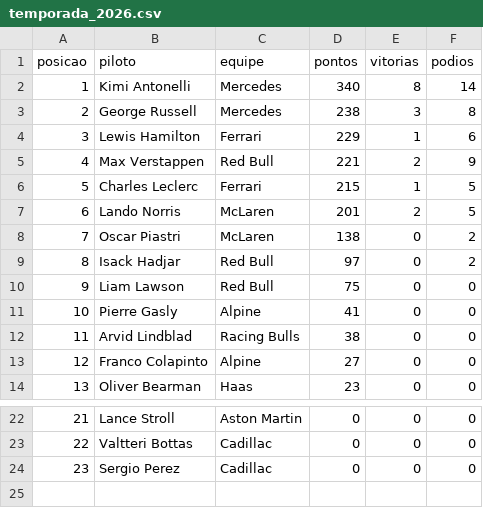
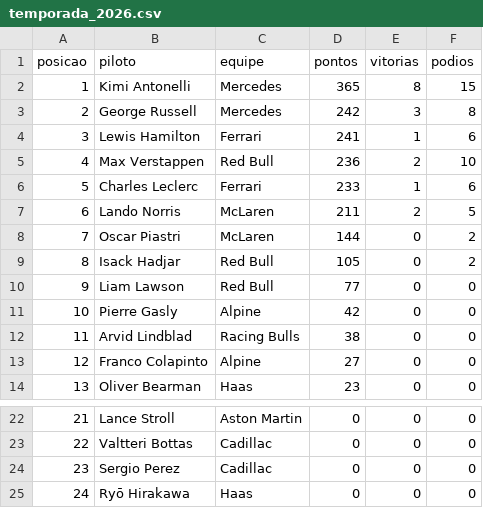
Before and after one commit to leonardopauloalmeida-web/f1-stats-site, a CSV file: temporada_2026.csv, drawn as a sheet; only a part is shown, gaps mark what is left out.

Commit message:
Atualiza GP EUA, pole do México, novo piloto Haas e tabela de pontos

```diff
--- a/temporada_2026.csv
+++ b/temporada_2026.csv
@@ -1,12 +1,12 @@
 posicao,piloto,equipe,pontos,vitorias,podios
-1,Kimi Antonelli,Mercedes,340,8,14
-2,George Russell,Mercedes,238,3,8
-3,Lewis Hamilton,Ferrari,229,1,6
-4,Max Verstappen,Red Bull,221,2,9
-5,Charles Leclerc,Ferrari,215,1,5
-6,Lando Norris,McLaren,201,2,5
-7,Oscar Piastri,McLaren,138,0,2
-8,Isack Hadjar,Red Bull,97,0,2
-9,Liam Lawson,Red Bull,75,0,0
-10,Pierre Gasly,Alpine,41,0,0
+1,Kimi Antonelli,Mercedes,365,8,15
+2,George Russell,Mercedes,242,3,8
+3,Lewis Hamilton,Ferrari,241,1,6
+4,Max Verstappen,Red Bull,236,2,10
+5,Charles Leclerc,Ferrari,233,1,6
+6,Lando Norris,McLaren,211,2,5
+7,Oscar Piastri,McLaren,144,0,2
+8,Isack Hadjar,Red Bull,105,0,2
+9,Liam Lawson,Red Bull,77,0,0
+10,Pierre Gasly,Alpine,42,0,0
 11,Arvid Lindblad,Racing Bulls,38,0,0
@@ -24 +24,2 @@ posicao,piloto,equipe,pontos,vitorias,podios
 23,Sergio Perez,Cadillac,0,0,0
+24,Ryō Hirakawa,Haas,0,0,0
```
Also changed, not shown: corridas_2026.csv, historico_f1.csv, 1 other file.
